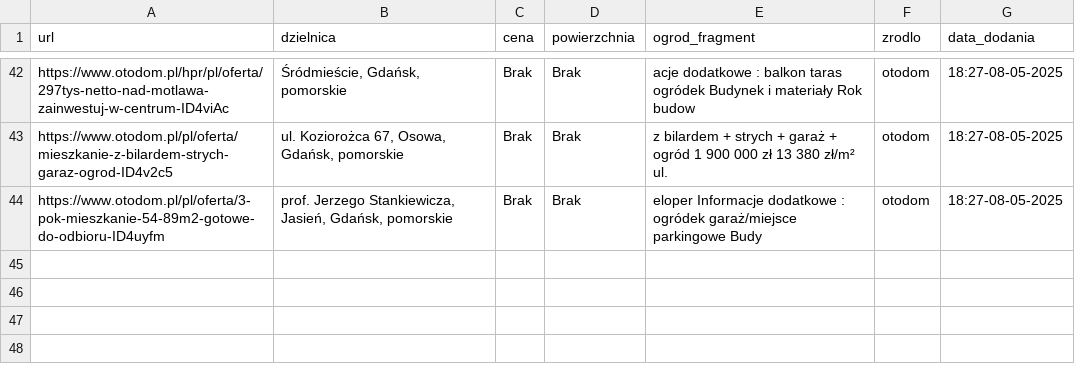
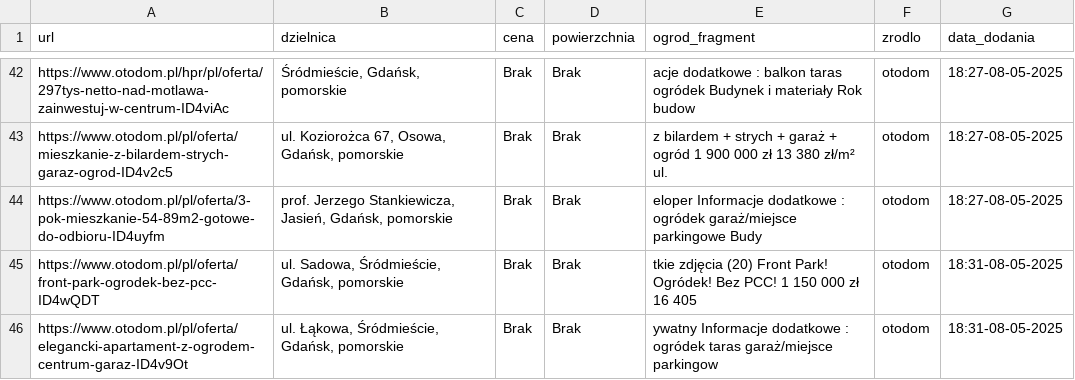
Before and after one commit to Kirizaki/scraper, a CSV file: wyniki.csv, drawn as a sheet; only a part is shown, gaps mark what is left out; the diff names each change by its address in the sheet, - before the commit and + after, or states it on an @@ line.

```diff
--- a/wyniki.csv
+++ b/wyniki.csv
+row 45: https://www.otodom.pl/pl/oferta/front-park-ogrodek-bez-pcc-ID4wQDT | ul. Sadowa, Śródmieście, Gdańsk, pomorskie | Brak | Brak | tkie zdjęcia (20) Front Park! Ogródek! Bez PCC! 1 150 000 zł 16 405 | otodom | 18:31-08-05-2025
+row 46: https://www.otodom.pl/pl/oferta/elegancki-apartament-z-ogrodem-centrum-garaz-ID4v9Ot | ul. Łąkowa, Śródmieście, Gdańsk, pomorskie | Brak | Brak | ywatny Informacje dodatkowe : ogródek taras garaż/miejsce parkingow | otodom | 18:31-08-05-2025
```
